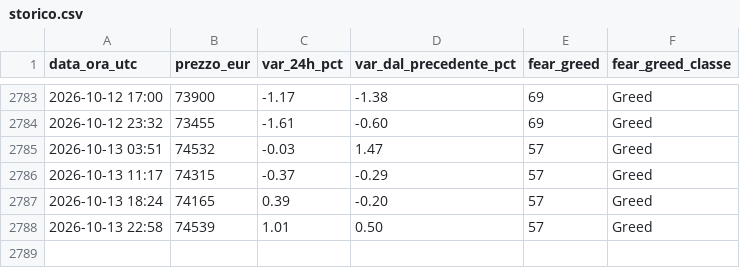
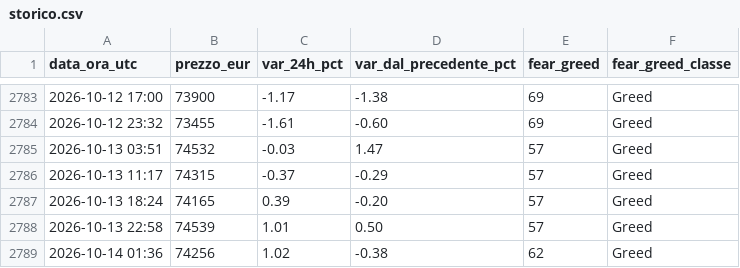
Before and after one commit to tommasopietrelli02-byte/btc-monitor, a CSV file: storico.csv, drawn as a sheet; only a part is shown, gaps mark what is left out; the diff names each change by its address in the sheet, - before the commit and + after, or states it on an @@ line.

```diff
--- a/storico.csv
+++ b/storico.csv
+row 2789: 2026-10-14 01:36 | 74256 | 1.02 | -0.38 | 62 | Greed
```
Also changed, not shown: 2 other files.
